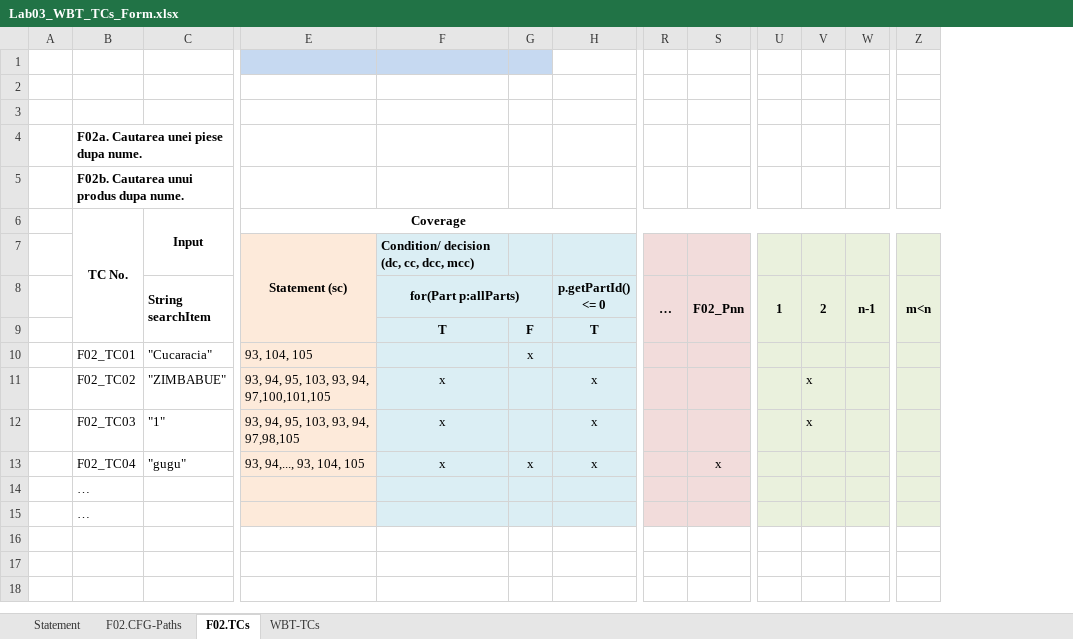
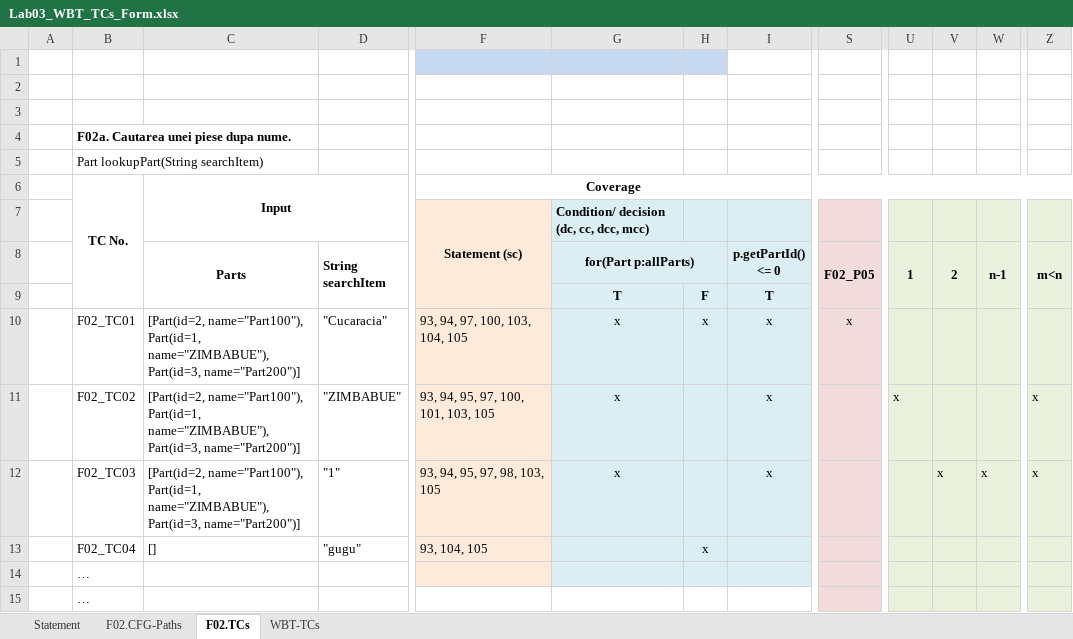
Before and after one commit to CyborgSquirrel/vvss-inventory, an Excel workbook: Docs/Lab03/Lab03_WBT_TCs_Form.xlsx, sheet F02.TCs, drawn as a sheet; only a part is shown, gaps mark what is left out; values as stored, in another font and other column widths than the file's, no borders; removed rows and columns are numbered as before the commit, all else as after; rows hold the shown columns only; the diff covers the shown part only; the diff names each change by its address in the sheet, - before the commit and + after, or states it on an @@ line.

```diff
--- a/Docs/Lab03/Lab03_WBT_TCs_Form.xlsx (sheet F02.TCs)
+++ b/Docs/Lab03/Lab03_WBT_TCs_Form.xlsx (sheet F02.TCs)
+column C (Parts), row 6: Input; rows 11-12: [Part(id=2, name="Part100"), Part(id=1, name="ZIMBABUE"), Part(id=3, name="Part200")] | [Part(id=2, name="Part100"), Part(id=1, name="ZIMBABUE"), Part(id=3, name="Part200")]
-column R (…), empty
-B5: F02b. Cautarea unui produs dupa nume.
+B5: Part lookupPart(String searchItem)
-B5 bold: on
+B5 bold: off
-D6 (String searchItem): Input
+D6 (String searchItem): (empty)
-C6:C7 merged
-S8: F02_Pnn
+S8: F02_P05
-row 10:  | F02_TC01 | "Cucaracia" | 93, 104, 105 |  | x
+row 10:  | F02_TC01 | [Part(id=2, name="Part100"), Part(id=1, name="ZIMBABUE"), Part(id=3, name="Part200")] | "Cucaracia" | 93, 94, 97, 100, 103, 104, 105 | x | x | x | x
-F11: 93, 94, 95, 103, 93, 94, 97,100,101,105
+F11: 93, 94, 95, 97, 100, 101, 103, 105
-U11 (1): (empty)
+U11 (1): x
-V11 (2): x
+V11 (2): (empty)
-Z11:Z12 (m<n): (empty)
+Z11:Z12 (m<n): x
-F12: 93, 94, 95, 103, 93, 94, 97,98,105
+F12: 93, 94, 95, 97, 98, 103, 105
-W12 (n-1): (empty)
+W12 (n-1): x
-row 13:  | F02_TC04 | "gugu" | 93, 94,..., 93, 104, 105 | x | x | x |  | x
+row 13:  | F02_TC04 | [] | "gugu" | 93, 104, 105 |  | x
-F15 fill: #FDEADA
+F15 fill: none
-G15:I15 fill: #DBEEF4
+G15:I15 fill: none
```
Also changed, not shown: cell formats elsewhere in this sheet, sheet WBT-TCs, sheet F02.CFG-Paths, sheet Statement, charts or pictures, 1 other file.
